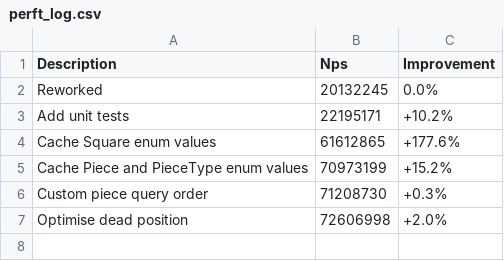
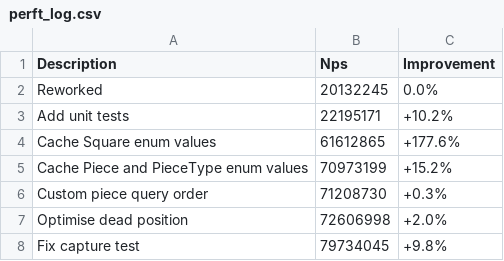
Before and after one commit to piggottdev/stockpig, a CSV file: .github/perft_log.csv, drawn as a sheet.

```diff
--- a/.github/perft_log.csv
+++ b/.github/perft_log.csv
@@ -7 +7,2 @@ Custom piece query order,71208730,+0.3%
 Optimise dead position,72606998,+2.0%
+Fix capture test,79734045,+9.8%
```
Also changed, not shown: 1 other file.
